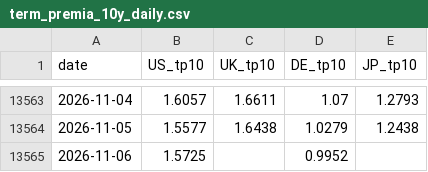
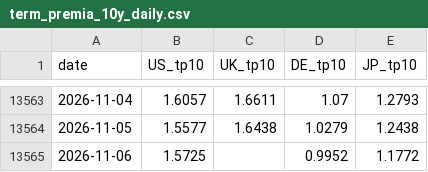
Before and after one commit to WillBtK/term_structure, a CSV file: exports/term_premia_10y_daily.csv, drawn as a sheet; only a part is shown, gaps mark what is left out.

```diff
--- a/exports/term_premia_10y_daily.csv
+++ b/exports/term_premia_10y_daily.csv
@@ -13564,2 +13564,2 @@ date,US_tp10,UK_tp10,DE_tp10,JP_tp10
 2026-11-05,1.5577,1.6438,1.0279,1.2438
-2026-11-06,1.5725,,0.9952,
+2026-11-06,1.5725,,0.9952,1.1772
```
Also changed, not shown: 1 other file.
